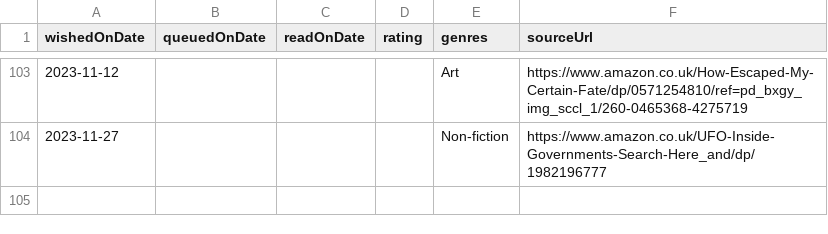
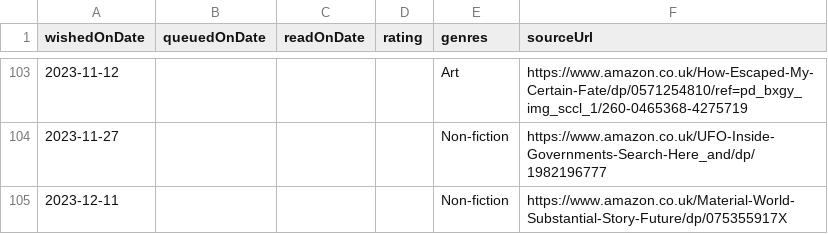
Before and after one commit to ruicsh/ruicsh.github.io, a CSV file: books.csv, drawn as a sheet; only a part is shown, gaps mark what is left out; the diff names each change by its address in the sheet, - before the commit and + after, or states it on an @@ line.

Commit message:
feat: add material book and economist bookmark

```diff
--- a/books.csv
+++ b/books.csv
+row 105: 2023-12-11 |  |  |  | Non-fiction | https://www.amazon.co.uk/Material-World-Substantial-Story-Future/dp/075355917X
```
Also changed, not shown: 1 other file.
